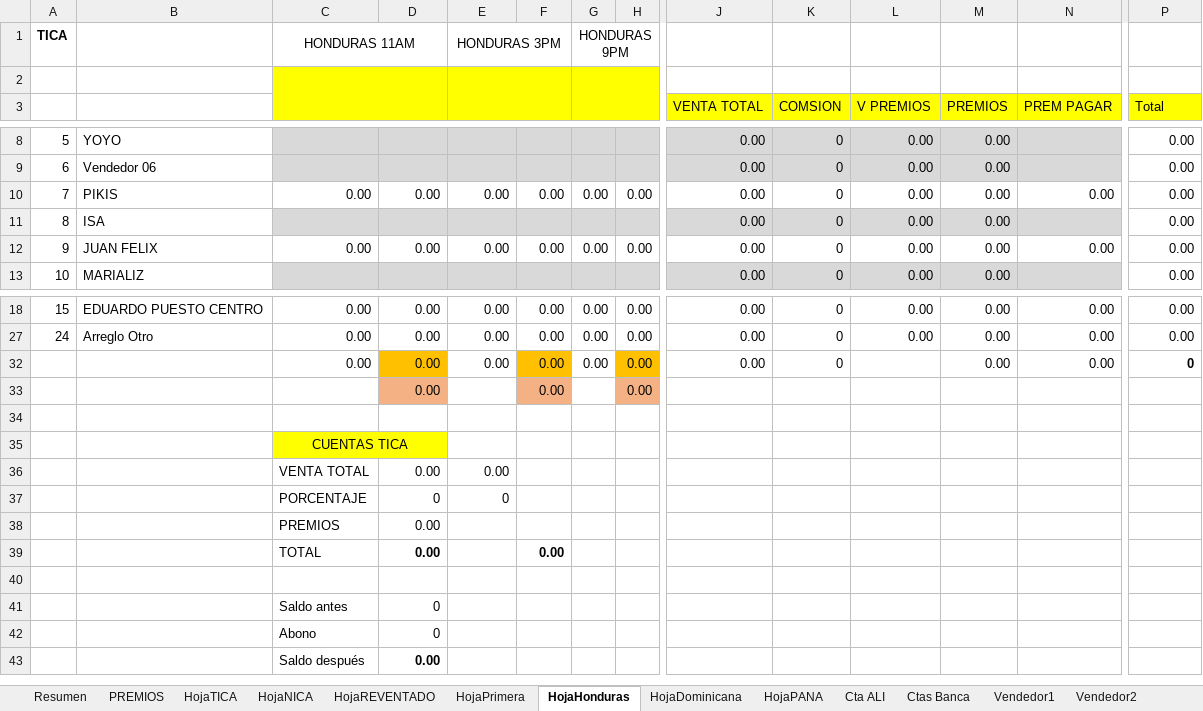
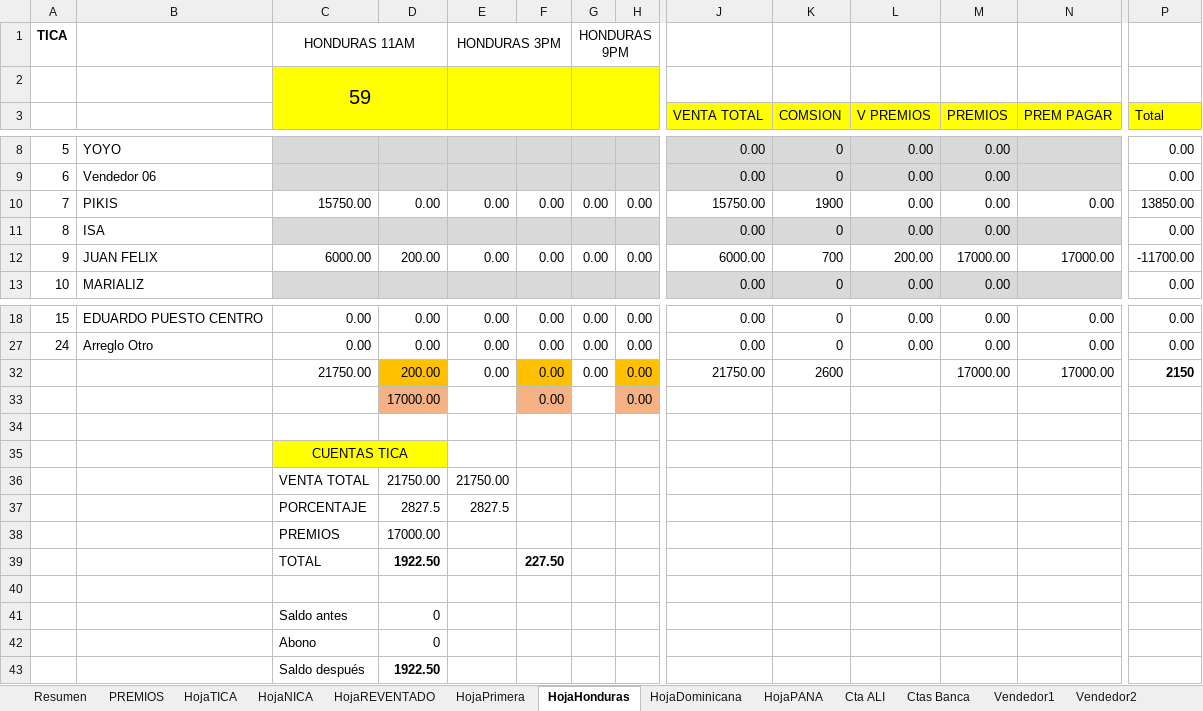
Before and after one commit to R4W47/ReporteTiempos, an Excel workbook: 08- CUENTAS DIARIAS AGOSTO/DIA 11.xlsm, sheet HojaHonduras, drawn as a sheet; only a part is shown, gaps mark what is left out; values as stored, in another font and other column widths than the file's, no borders; charts and pictures not drawn; removed rows and columns are numbered as before the commit, all else as after; rows hold the shown columns only; the diff names each change by its address in the sheet, - before the commit and + after, or states it on an @@ line.

```diff
--- a/08- CUENTAS DIARIAS AGOSTO/DIA 11.xlsm (sheet HojaHonduras)
+++ b/08- CUENTAS DIARIAS AGOSTO/DIA 11.xlsm (sheet HojaHonduras)
-C2: (empty)
+C2: 59
-C10: 0.00
+C10: 15750.00
-J10 (VENTA TOTAL): 0.00
+J10 (VENTA TOTAL): 15750.00
-K10 (COMSION): 0
+K10 (COMSION): 1900
-P10 (Total): 0.00
+P10 (Total): 13850.00
-C12: 0.00
+C12: 6000.00
-D12: 0.00
+D12: 200.00
-J12 (VENTA TOTAL): 0.00
+J12 (VENTA TOTAL): 6000.00
-K12 (COMSION): 0
+K12 (COMSION): 700
-L12 (V PREMIOS): 0.00
+L12 (V PREMIOS): 200.00
-M12 (PREMIOS): 0.00
+M12 (PREMIOS): 17000.00
-N12 (PREM PAGAR): 0.00
+N12 (PREM PAGAR): 17000.00
-P12 (Total): 0.00
+P12 (Total): -11700.00
-row 32:  |  | 0.00 | 0.00 | 0.00 | 0.00 | 0.00 | 0.00 | 0.00 | 0 |  | 0.00 | 0.00 | 0
+row 32:  |  | 21750.00 | 200.00 | 0.00 | 0.00 | 0.00 | 0.00 | 21750.00 | 2600 |  | 17000.00 | 17000.00 | 2150
-D33: 0.00
+D33: 17000.00
-row 36:  |  | VENTA TOTAL | 0.00 | 0.00
-row 37:  |  | PORCENTAJE | 0 | 0
-row 38:  |  | PREMIOS | 0.00
-row 39:  |  | TOTAL | 0.00 |  | 0.00
+row 36:  |  | VENTA TOTAL | 21750.00 | 21750.00
+row 37:  |  | PORCENTAJE | 2827.5 | 2827.5
+row 38:  |  | PREMIOS | 17000.00
+row 39:  |  | TOTAL | 1922.50 |  | 227.50
-D43: 0.00
+D43: 1922.50
```
Also changed, not shown: sheet HojaNICA, sheet Cta ALI, sheet HojaPrimera, sheet Vendedor9, sheet DigitaNICA, sheet DigitaPRIMERA, 23 more sheets, 08- CUENTAS DIARIAS AGOSTO/DIA 09.xlsm, 08- CUENTAS DIARIAS AGOSTO/DIA 10.xlsm.
